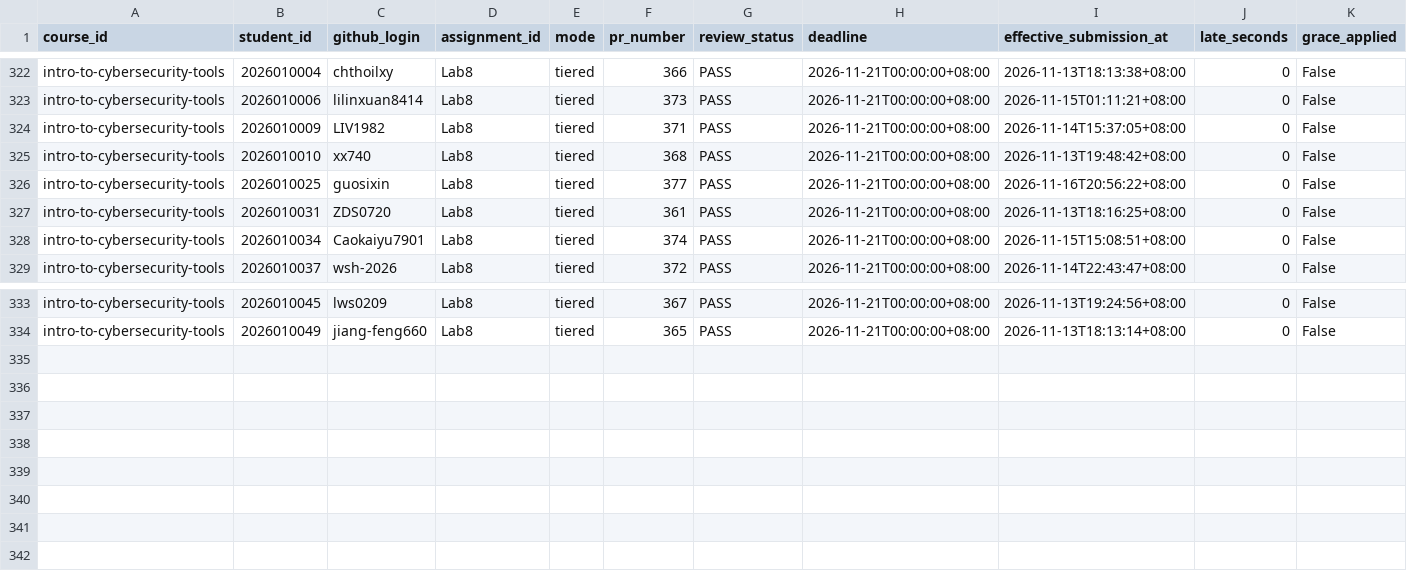
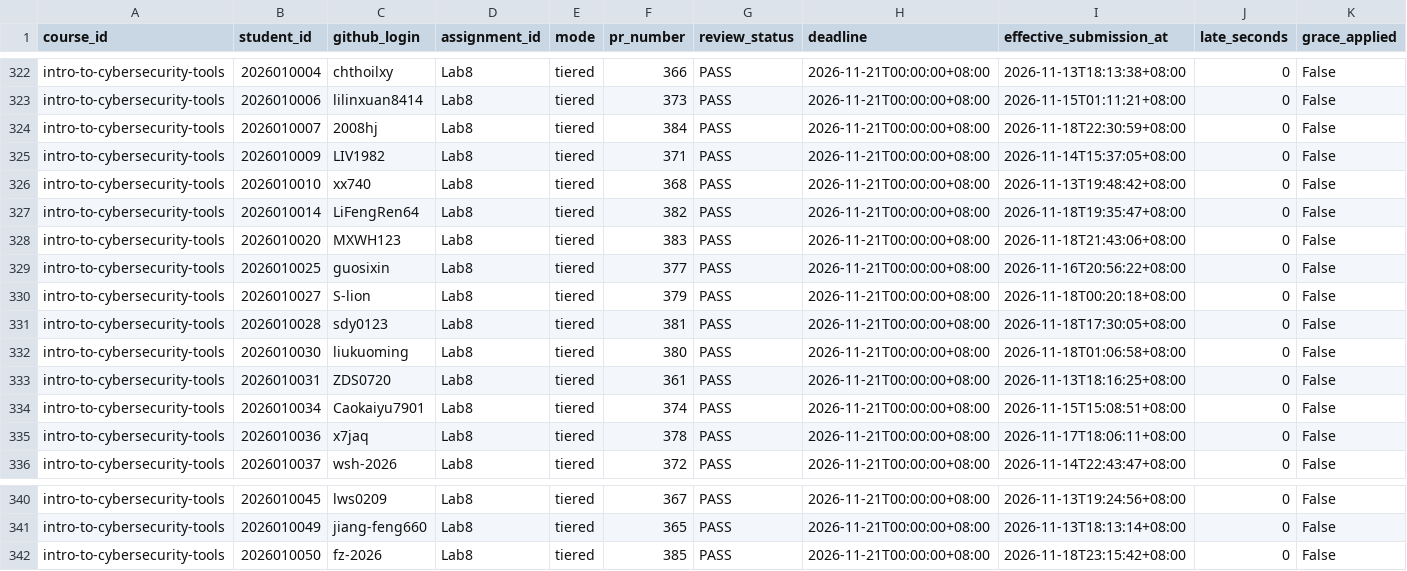
Before and after one commit to LiuXiYing/IntroToCybersecurityTools, a CSV file: reports/submissions.csv, drawn as a sheet; only a part is shown, gaps mark what is left out; rows hold the shown columns only; the diff names each change by its address in the sheet, - before the commit and + after, or states it on an @@ line.

```diff
--- a/reports/submissions.csv
+++ b/reports/submissions.csv
+row 324: intro-to-cybersecurity-tools | 2026010007 | 2008hj | Lab8 | tiered | 384 | PASS | 2026-11-21T00:00:00+08:00 | 2026-11-18T22:30:59+08:00 | 0 | False
+row 327: intro-to-cybersecurity-tools | 2026010014 | LiFengRen64 | Lab8 | tiered | 382 | PASS | 2026-11-21T00:00:00+08:00 | 2026-11-18T19:35:47+08:00 | 0 | False
+row 328: intro-to-cybersecurity-tools | 2026010020 | MXWH123 | Lab8 | tiered | 383 | PASS | 2026-11-21T00:00:00+08:00 | 2026-11-18T21:43:06+08:00 | 0 | False
+row 330: intro-to-cybersecurity-tools | 2026010027 | S-lion | Lab8 | tiered | 379 | PASS | 2026-11-21T00:00:00+08:00 | 2026-11-18T00:20:18+08:00 | 0 | False
+row 331: intro-to-cybersecurity-tools | 2026010028 | sdy0123 | Lab8 | tiered | 381 | PASS | 2026-11-21T00:00:00+08:00 | 2026-11-18T17:30:05+08:00 | 0 | False
+row 332: intro-to-cybersecurity-tools | 2026010030 | liukuoming | Lab8 | tiered | 380 | PASS | 2026-11-21T00:00:00+08:00 | 2026-11-18T01:06:58+08:00 | 0 | False
+row 335: intro-to-cybersecurity-tools | 2026010036 | x7jaq | Lab8 | tiered | 378 | PASS | 2026-11-21T00:00:00+08:00 | 2026-11-17T18:06:11+08:00 | 0 | False
+row 342: intro-to-cybersecurity-tools | 2026010050 | fz-2026 | Lab8 | tiered | 385 | PASS | 2026-11-21T00:00:00+08:00 | 2026-11-18T23:15:42+08:00 | 0 | False
```
